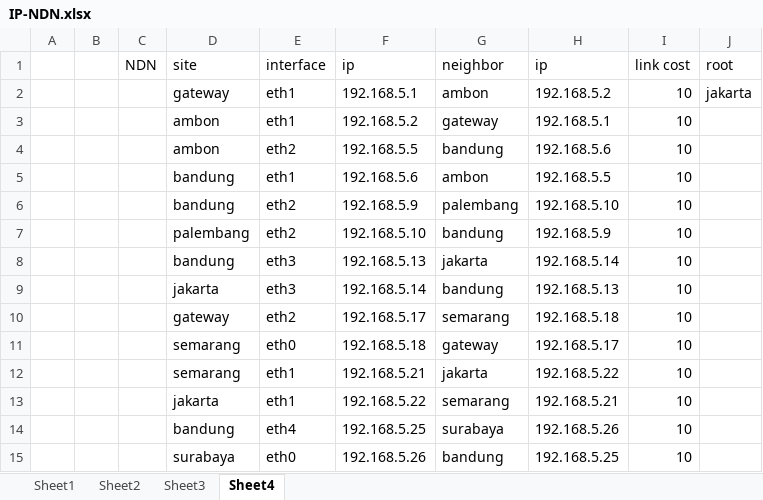
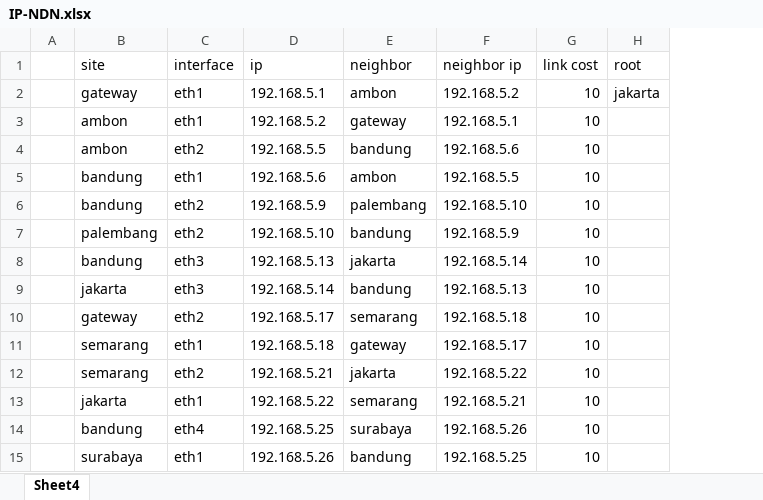
Before and after one commit to aderama2711/NLSR-Configuration, an Excel workbook: IP-NDN.xlsx, sheet Sheet4, drawn as a sheet; values as stored, in another font and other column widths than the file's, no borders; removed rows and columns are numbered as before the commit, all else as after; the diff names each change by its address in the sheet, - before the commit and + after, or states it on an @@ line.

```diff
--- a/IP-NDN.xlsx (sheet Sheet4)
+++ b/IP-NDN.xlsx (sheet Sheet4)
-sheet tab: Sheet1
-sheet tab: Sheet2
-sheet tab: Sheet3
-column B, empty
-column C (NDN), empty
-F1: ip
+F1: neighbor ip
-C11 (interface): eth0
+C11 (interface): eth1
-C12 (interface): eth1
+C12 (interface): eth2
-C15 (interface): eth0
+C15 (interface): eth1
```
Also changed, not shown: 13 other files.
